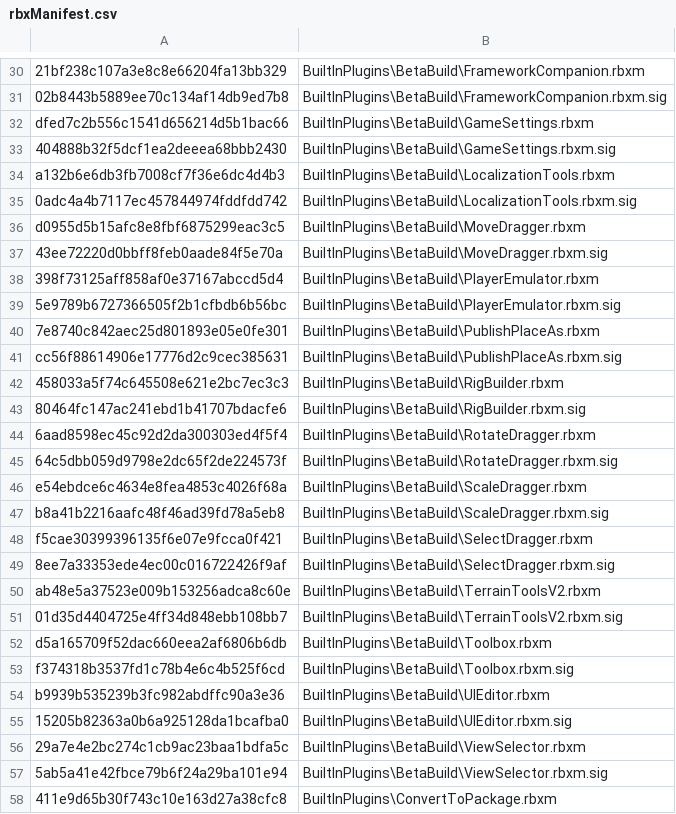
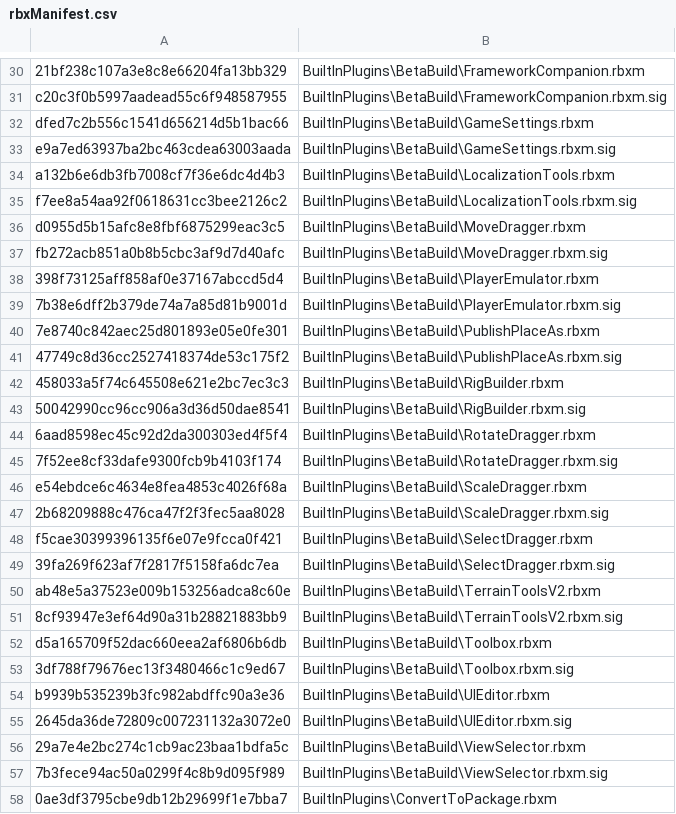
Before and after one commit to Shawnforever/Roblox-Client-Tracker, a CSV file: rbxManifest.csv, drawn as a sheet; only a part is shown, gaps mark what is left out; the diff covers the shown part only; the diff names each change by its address in the sheet, - before the commit and + after, or states it on an @@ line.

```diff
--- a/rbxManifest.csv
+++ b/rbxManifest.csv
-A31: 02b8443b5889ee70c134af14db9ed7b8
+A31: c20c3f0b5997aadead55c6f948587955
-A33: 404888b32f5dcf1ea2deeea68bbb2430
+A33: e9a7ed63937ba2bc463cdea63003aada
-A35: 0adc4a4b7117ec457844974fddfdd742
+A35: f7ee8a54aa92f0618631cc3bee2126c2
-A37: 43ee72220d0bbff8feb0aade84f5e70a
+A37: fb272acb851a0b8b5cbc3af9d7d40afc
-A39: 5e9789b6727366505f2b1cfbdb6b56bc
+A39: 7b38e6dff2b379de74a7a85d81b9001d
-A41: cc56f88614906e17776d2c9cec385631
+A41: 47749c8d36cc2527418374de53c175f2
-A43: 80464fc147ac241ebd1b41707bdacfe6
+A43: 50042990cc96cc906a3d36d50dae8541
-A45: 64c5dbb059d9798e2dc65f2de224573f
+A45: 7f52ee8cf33dafe9300fcb9b4103f174
-A47: b8a41b2216aafc48f46ad39fd78a5eb8
+A47: 2b68209888c476ca47f2f3fec5aa8028
-A49: 8ee7a33353ede4ec00c016722426f9af
+A49: 39fa269f623af7f2817f5158fa6dc7ea
-A51: 01d35d4404725e4ff34d848ebb108bb7
+A51: 8cf93947e3ef64d90a31b28821883bb9
-A53: f374318b3537fd1c78b4e6c4b525f6cd
+A53: 3df788f79676ec13f3480466c1c9ed67
-A55: 15205b82363a0b6a925128da1bcafba0
+A55: 2645da36de72809c007231132a3072e0
-A57: 5ab5a41e42fbce79b6f24a29ba101e94
+A57: 7b3fece94ac50a0299f4c8b9d095f989
-A58: 411e9d65b30f743c10e163d27a38cfc8
+A58: 0ae3df3795cbe9db12b29699f1e7bba7
```
Also changed, not shown: 72 edited cells elsewhere in this file, QtResources/Translation/StudioStringsUntranslated.csv, rbxPkgManifest.csv, 8 other files.
